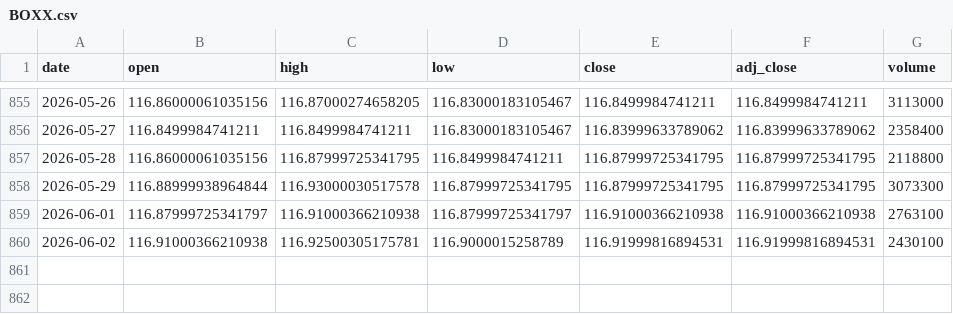
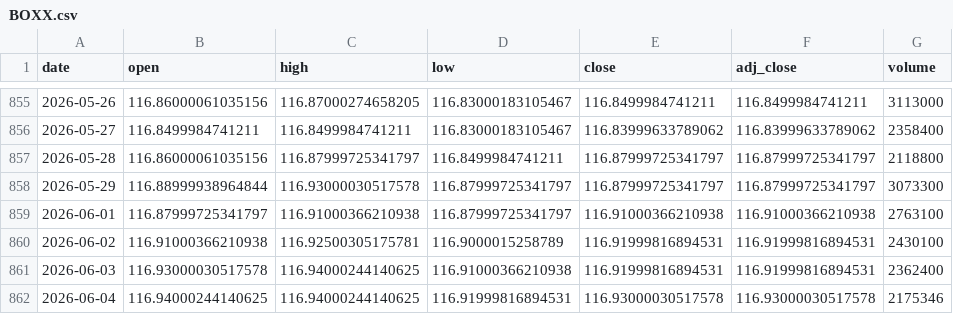
Before and after one commit to wishlidong-afk/hermes, a CSV file: src/hermes_escape_top/data/history/BOXX.csv, drawn as a sheet; only a part is shown, gaps mark what is left out.

```diff
--- a/src/hermes_escape_top/data/history/BOXX.csv
+++ b/src/hermes_escape_top/data/history/BOXX.csv
@@ -856,5 +856,7 @@ date,open,high,low,close,adj_close,volume
 2026-05-27,116.8499984741211,116.8499984741211,116.83000183105467,116.83999633789062,116.83999633789062,2358400
-2026-05-28,116.86000061035156,116.87999725341795,116.8499984741211,116.87999725341795,116.87999725341795,2118800
-2026-05-29,116.88999938964844,116.93000030517578,116.87999725341795,116.87999725341795,116.87999725341795,3073300
+2026-05-28,116.86000061035156,116.87999725341797,116.8499984741211,116.87999725341797,116.87999725341797,2118800
+2026-05-29,116.88999938964844,116.93000030517578,116.87999725341797,116.87999725341797,116.87999725341797,3073300
 2026-06-01,116.87999725341797,116.91000366210938,116.87999725341797,116.91000366210938,116.91000366210938,2763100
 2026-06-02,116.91000366210938,116.92500305175781,116.9000015258789,116.91999816894531,116.91999816894531,2430100
+2026-06-03,116.93000030517578,116.94000244140625,116.91000366210938,116.91999816894531,116.91999816894531,2362400
+2026-06-04,116.94000244140625,116.94000244140625,116.91999816894531,116.93000030517578,116.93000030517578,2175346
```
Also changed, not shown: src/hermes_escape_top/data/history/DBMF.csv, src/hermes_escape_top/data/history/FNGU.csv, 53 other files.
